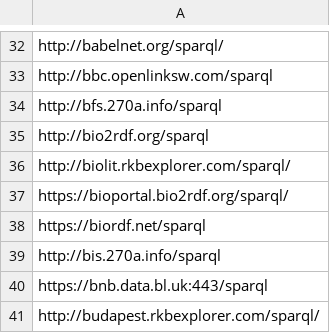
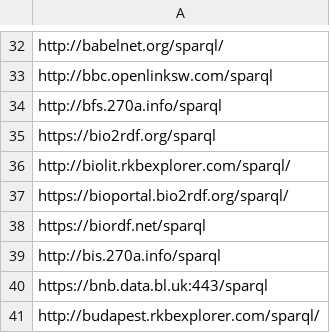
Before and after one commit to neumarcx/sparql, a CSV file: sparqlendpoint_list.csv, drawn as a sheet; only a part is shown, gaps mark what is left out.

Commit message:
http://bio2rdf.org/sparql moved to https
http://bio2rdf.org/sparql moved to https://bio2rdf.org/sparql

```diff
--- a/sparqlendpoint_list.csv
+++ b/sparqlendpoint_list.csv
@@ -34,3 +34,3 @@ http://bbc.openlinksw.com/sparql
 http://bfs.270a.info/sparql
-http://bio2rdf.org/sparql
+https://bio2rdf.org/sparql
 http://biolit.rkbexplorer.com/sparql/
```
